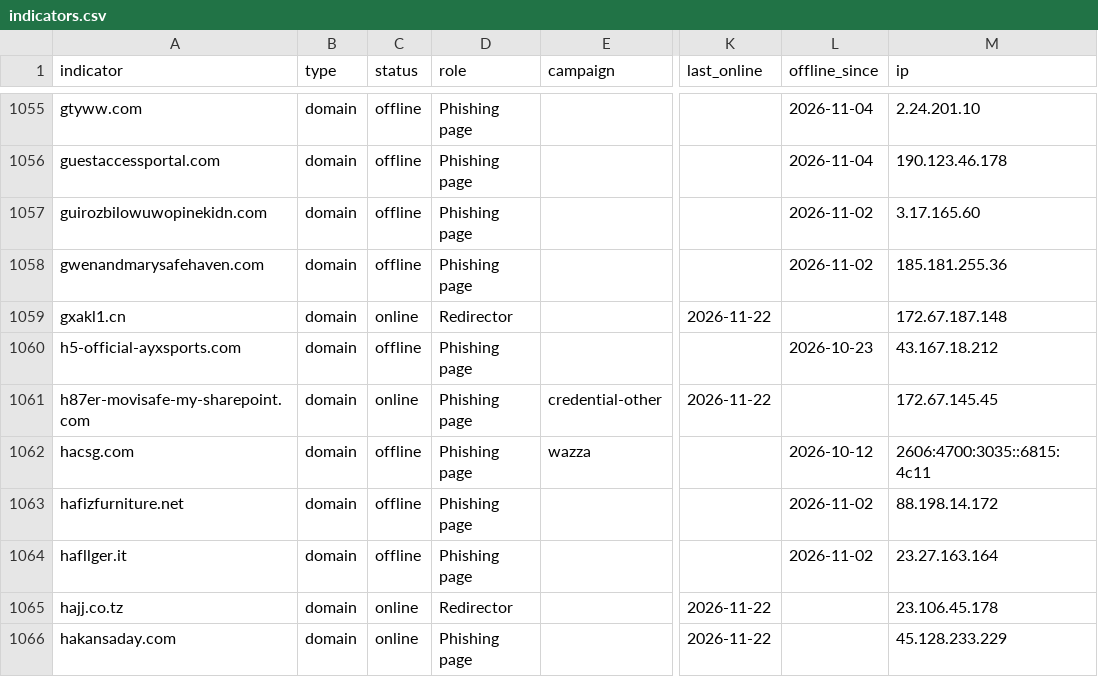
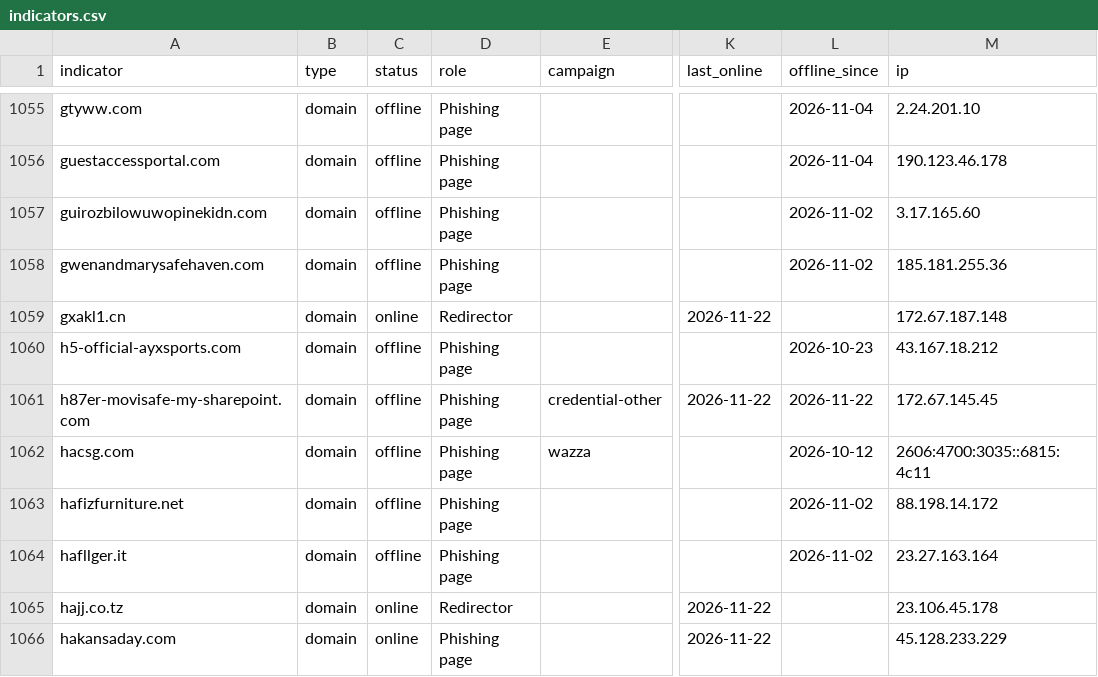
Before and after one commit to newtonpaul-hunting/Phish_Sight_IOCs, a CSV file: credential-phishing/indicators.csv, drawn as a sheet; only a part is shown, gaps mark what is left out; the diff names each change by its address in the sheet, - before the commit and + after, or states it on an @@ line.

Commit message:
Update IOCs (11,848 indicators, 240 payloads)

```diff
--- a/credential-phishing/indicators.csv
+++ b/credential-phishing/indicators.csv
-C1061 (status): online
+C1061 (status): offline
-L1061 (offline_since): (empty)
+L1061 (offline_since): 2026-11-22
```
Also changed, not shown: device-code-phishing/indicators.csv, payloads/payloads.csv, 12 other files.
